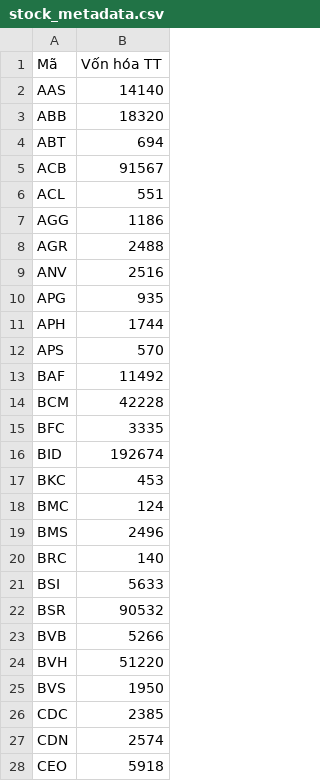
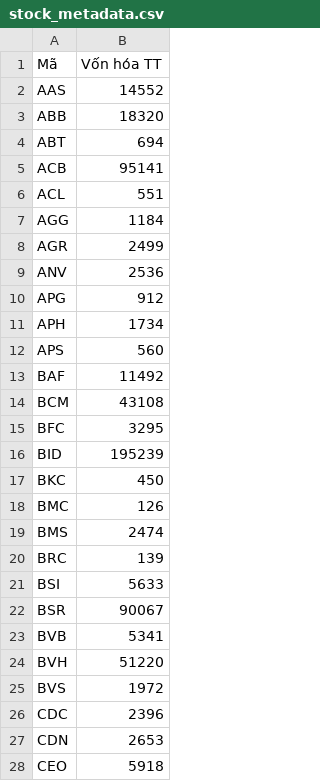
Before and after one commit to yunaduong2022-prog/tram-tin-hieu-ck, a CSV file: data/stock_metadata.csv, drawn as a sheet; only a part is shown; the diff covers the shown part only.

```diff
--- a/data/stock_metadata.csv
+++ b/data/stock_metadata.csv
@@ -1,28 +1,28 @@
 Mã,Vốn hóa TT
-AAS,14140
+AAS,14552
 ABB,18320
 ABT,694
-ACB,91567
+ACB,95141
 ACL,551
-AGG,1186
-AGR,2488
-ANV,2516
-APG,935
-APH,1744
-APS,570
+AGG,1184
+AGR,2499
+ANV,2536
+APG,912
+APH,1734
+APS,560
 BAF,11492
-BCM,42228
-BFC,3335
-BID,192674
-BKC,453
-BMC,124
-BMS,2496
-BRC,140
+BCM,43108
+BFC,3295
+BID,195239
+BKC,450
+BMC,126
+BMS,2474
+BRC,139
 BSI,5633
-BSR,90532
-BVB,5266
+BSR,90067
+BVB,5341
 BVH,51220
-BVS,1950
-CDC,2385
-CDN,2574
+BVS,1972
+CDC,2396
+CDN,2653
 CEO,5918
```
Also changed, not shown: 153 edited cells elsewhere in this file, 2 other files.
